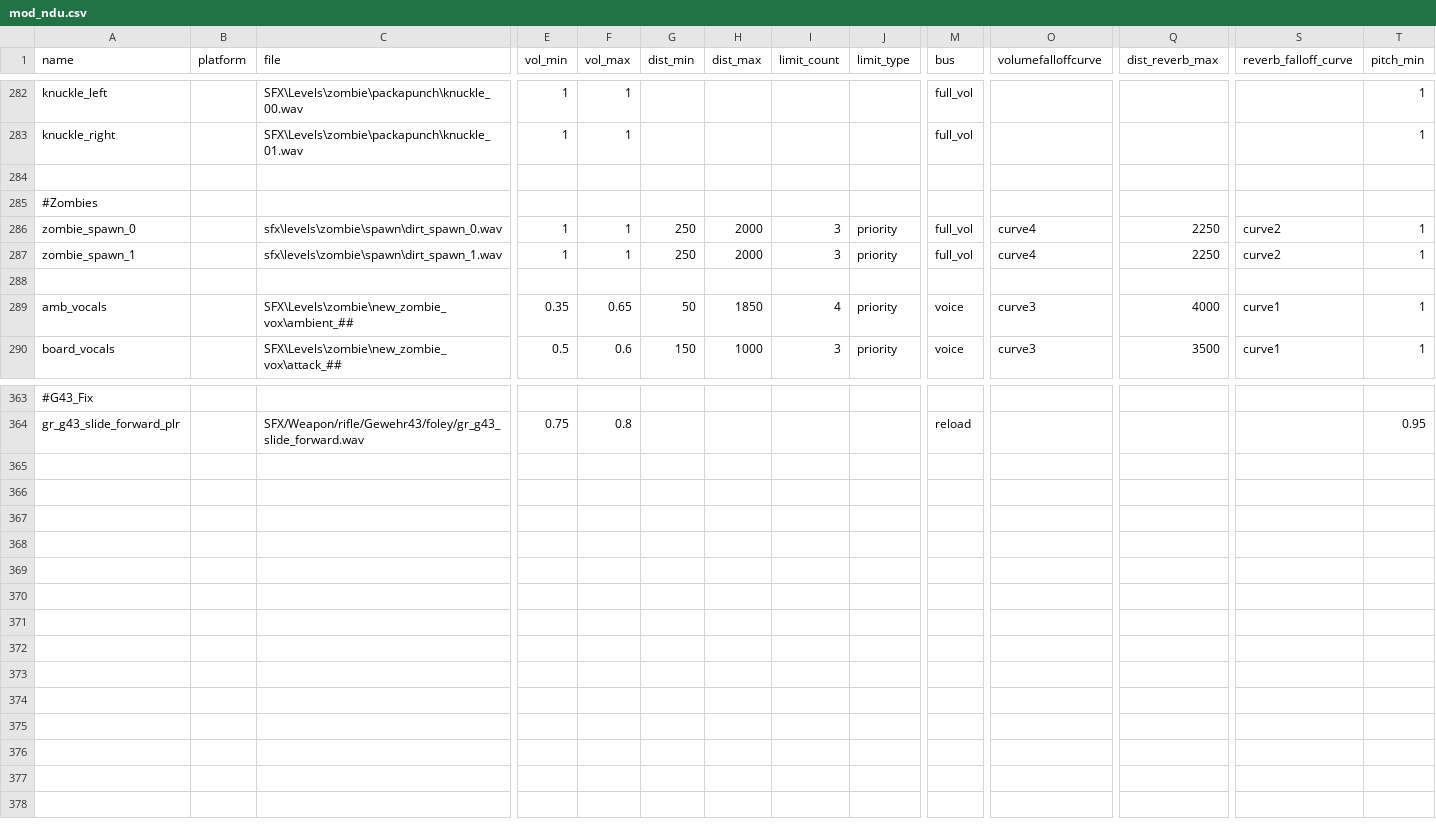
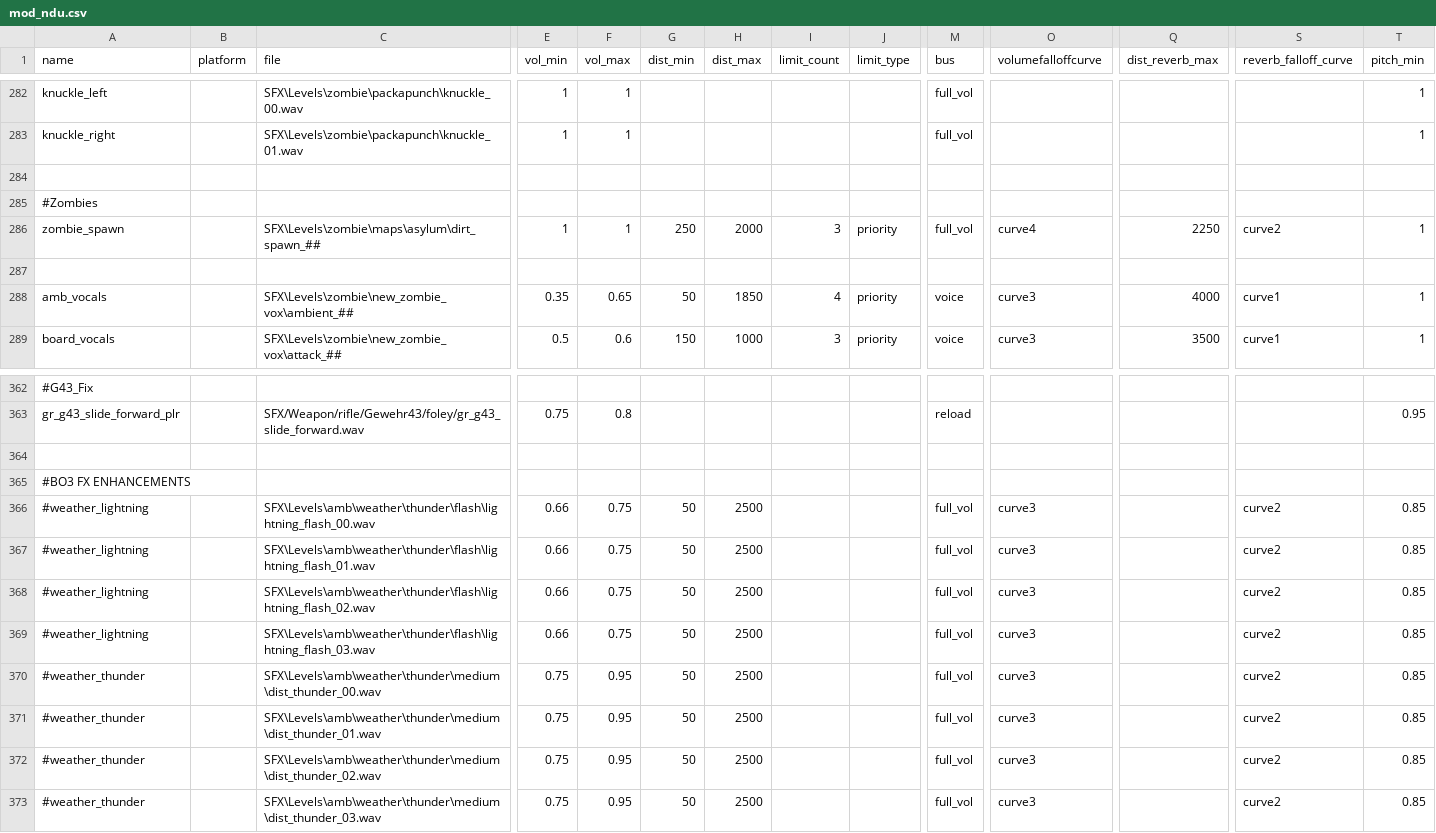
Before and after one commit to Keyware-Digital/NDU-Reloaded, a CSV file: soundaliases/mod_ndu.csv, drawn as a sheet; only a part is shown, gaps mark what is left out; removed rows and columns are numbered as before the commit, all else as after; rows hold the shown columns only; the diff names each change by its address in the sheet, - before the commit and + after, or states it on an @@ line.

Commit message:
optimised dirt_spawn sound, sounds.gsc tidy-up, implemented WIP weather

```diff
--- a/soundaliases/mod_ndu.csv
+++ b/soundaliases/mod_ndu.csv
-A286 (name): zombie_spawn_0
+A286 (name): zombie_spawn
-C286 (file): sfx\levels\zombie\spawn\dirt_spawn_0.wav
+C286 (file): SFX\Levels\zombie\maps\asylum\dirt_spawn_##
-row 287: zombie_spawn_1 |  | sfx\levels\zombie\spawn\dirt_spawn_1.wav | 1 | 1 | 250 | 2000 | 3 | priority | full_vol | curve4 | 2250 | curve2 | 1
+row 364: (empty)
+row 365: #BO3 FX ENHANCEMENTS
+row 366: #weather_lightning |  | SFX\Levels\amb\weather\thunder\flash\lightning_flash_00.wav | 0.66 | 0.75 | 50 | 2500 |  |  | full_vol | curve3 |  | curve2 | 0.85
+row 367: #weather_lightning |  | SFX\Levels\amb\weather\thunder\flash\lightning_flash_01.wav | 0.66 | 0.75 | 50 | 2500 |  |  | full_vol | curve3 |  | curve2 | 0.85
+row 368: #weather_lightning |  | SFX\Levels\amb\weather\thunder\flash\lightning_flash_02.wav | 0.66 | 0.75 | 50 | 2500 |  |  | full_vol | curve3 |  | curve2 | 0.85
+row 369: #weather_lightning |  | SFX\Levels\amb\weather\thunder\flash\lightning_flash_03.wav | 0.66 | 0.75 | 50 | 2500 |  |  | full_vol | curve3 |  | curve2 | 0.85
+row 370: #weather_thunder |  | SFX\Levels\amb\weather\thunder\medium\dist_thunder_00.wav | 0.75 | 0.95 | 50 | 2500 |  |  | full_vol | curve3 |  | curve2 | 0.85
+row 371: #weather_thunder |  | SFX\Levels\amb\weather\thunder\medium\dist_thunder_01.wav | 0.75 | 0.95 | 50 | 2500 |  |  | full_vol | curve3 |  | curve2 | 0.85
+row 372: #weather_thunder |  | SFX\Levels\amb\weather\thunder\medium\dist_thunder_02.wav | 0.75 | 0.95 | 50 | 2500 |  |  | full_vol | curve3 |  | curve2 | 0.85
+row 373: #weather_thunder |  | SFX\Levels\amb\weather\thunder\medium\dist_thunder_03.wav | 0.75 | 0.95 | 50 | 2500 |  |  | full_vol | curve3 |  | curve2 | 0.85
```
Also changed, not shown: mod.csv, 5 other files.
